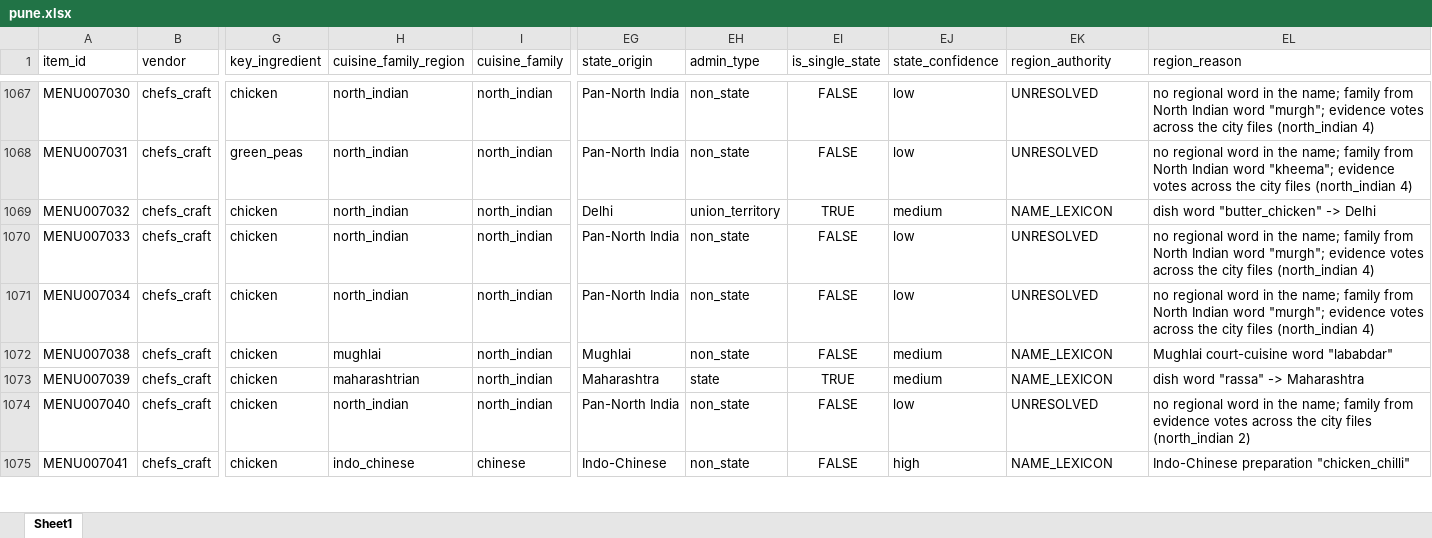
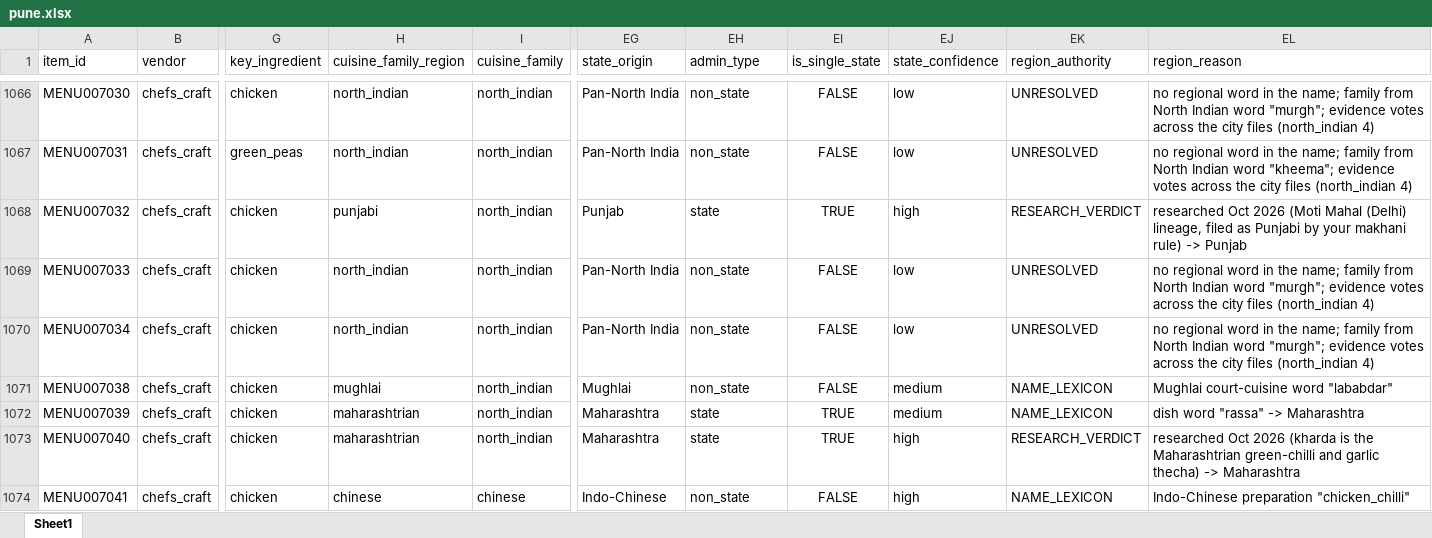
Before and after one commit to darshancmpawar/Menu_Engineering_App, an Excel workbook: ikigai_masala-main/data/raw/city_items/pune.xlsx, sheet Sheet1, drawn as a sheet; only a part is shown, gaps mark what is left out; values as stored, in another font and other column widths than the file's, no borders; addresses are those after the commit; the diff covers the shown part only; the diff names each change by its address in the sheet, - before the commit and + after, or states it on an @@ line.

```diff
--- a/ikigai_masala-main/data/raw/city_items/pune.xlsx (sheet Sheet1)
+++ b/ikigai_masala-main/data/raw/city_items/pune.xlsx (sheet Sheet1)
-H1068 (cuisine_family_region): north_indian
+H1068 (cuisine_family_region): punjabi
-EG1068 (state_origin): Delhi
+EG1068 (state_origin): Punjab
-EH1068 (admin_type): union_territory
+EH1068 (admin_type): state
-EJ1068 (state_confidence): medium
+EJ1068 (state_confidence): high
-EK1068 (region_authority): NAME_LEXICON
+EK1068 (region_authority): RESEARCH_VERDICT
-EL1068 (region_reason): dish word "butter_chicken" -> Delhi
+EL1068 (region_reason): researched Oct 2026 (Moti Mahal (Delhi) lineage, filed as Punjabi by your makhani rule) -> Punjab
-H1073 (cuisine_family_region): north_indian
+H1073 (cuisine_family_region): maharashtrian
-EG1073 (state_origin): Pan-North India
+EG1073 (state_origin): Maharashtra
-EH1073 (admin_type): non_state
+EH1073 (admin_type): state
-EI1073 (is_single_state): FALSE
+EI1073 (is_single_state): TRUE
-EJ1073 (state_confidence): low
+EJ1073 (state_confidence): high
-EK1073 (region_authority): UNRESOLVED
+EK1073 (region_authority): RESEARCH_VERDICT
-EL1073 (region_reason): no regional word in the name; family from evidence votes across the city files (north_indian 2)
+EL1073 (region_reason): researched Oct 2026 (kharda is the Maharashtrian green-chilli and garlic thecha) -> Maharashtra
-H1074 (cuisine_family_region): indo_chinese
+H1074 (cuisine_family_region): chinese
```
Also changed, not shown: 2 removed rows and 776 edited cells elsewhere in this sheet, 3 other files.
